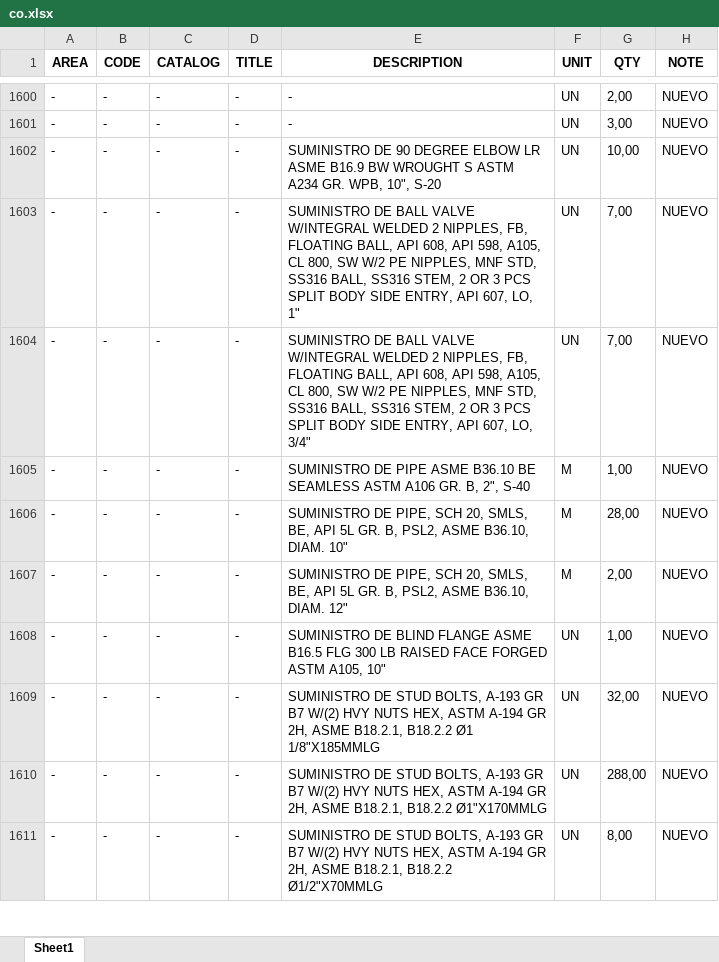
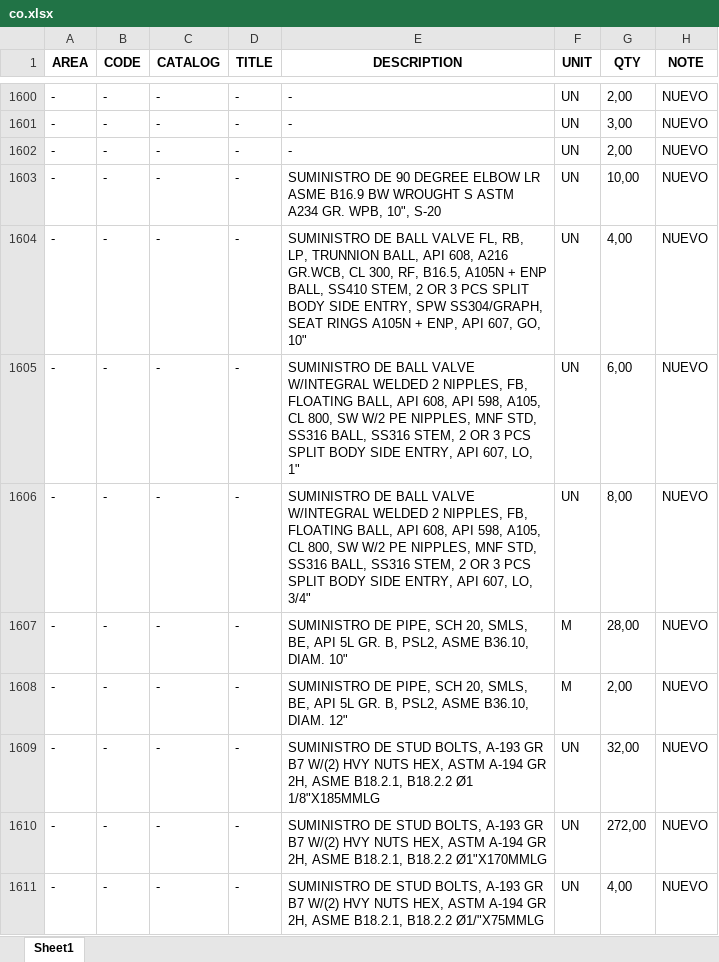
Before and after one commit to cdvalenzuelas/kent, an Excel workbook: output/co.xlsx, sheet Sheet1, drawn as a sheet; only a part is shown, gaps mark what is left out; values as stored, in another font and other column widths than the file's, no borders; removed rows and columns are numbered as before the commit, all else as after; the diff covers the shown part only; the diff names each change by its address in the sheet, - before the commit and + after, or states it on an @@ line.

```diff
--- a/output/co.xlsx (sheet Sheet1)
+++ b/output/co.xlsx (sheet Sheet1)
+row 1602: - | - | - | - | - | UN | 2,00 | NUEVO
-E1604 (DESCRIPTION): …BALL VALVE W/INTEGRAL WELDED 2 NIPPLES, FB, FLOATING BALL, API 608, API 598, A105, CL 800, SW W/2 PE NIPPLES, MNF STD, SS316 BALL, SS316 STEM, 2 OR 3 PCS SPLIT BODY SIDE ENTRY, API 607, LO, 1"
+E1604 (DESCRIPTION): …BALL VALVE FL, RB, LP, TRUNNION BALL, API 608, A216 GR.WCB, CL 300, RF, B16.5, A105N + ENP BALL, SS410 STEM, 2 OR 3 PCS SPLIT BODY SIDE ENTRY, SPW SS304/GRAPH, SEAT RINGS A105N + ENP, API 607, GO, 10"
-G1604 (QTY): 7,00
+G1604 (QTY): 4,00
-E1605 (DESCRIPTION): …607, LO, 3/4"
+E1605 (DESCRIPTION): …607, LO, 1"
-G1605 (QTY): 7,00
+G1605 (QTY): 6,00
-E1606 (DESCRIPTION): SUMINISTRO DE PIPE ASME B36.10 BE SEAMLESS ASTM A106 GR. B, 2", S-40
+E1606 (DESCRIPTION): SUMINISTRO DE BALL VALVE W/INTEGRAL WELDED 2 NIPPLES, FB, FLOATING BALL, API 608, API 598, A105, CL 800, SW W/2 PE NIPPLES, MNF STD, SS316 BALL, SS316 STEM, 2 OR 3 PCS SPLIT BODY SIDE ENTRY, API 607, LO, 3/4"
-F1606 (UNIT): M
+F1606 (UNIT): UN
-G1606 (QTY): 1,00
+G1606 (QTY): 8,00
-row 1608: - | - | - | - | SUMINISTRO DE BLIND FLANGE ASME B16.5 FLG 300 LB RAISED FACE FORGED ASTM A105, 10" | UN | 1,00 | NUEVO
-G1610 (QTY): 288,00
+G1610 (QTY): 272,00
-E1611 (DESCRIPTION): …B18.2.1, B18.2.2 Ø1/2"X70MMLG
+E1611 (DESCRIPTION): …B18.2.1, B18.2.2 Ø1/"X75MMLG
-G1611 (QTY): 8,00
+G1611 (QTY): 4,00
```
Also changed, not shown: 2 removed rows and 27 edited cells elsewhere in this sheet, output/hd.xlsx, output/mr.xlsx, 23 other files.
